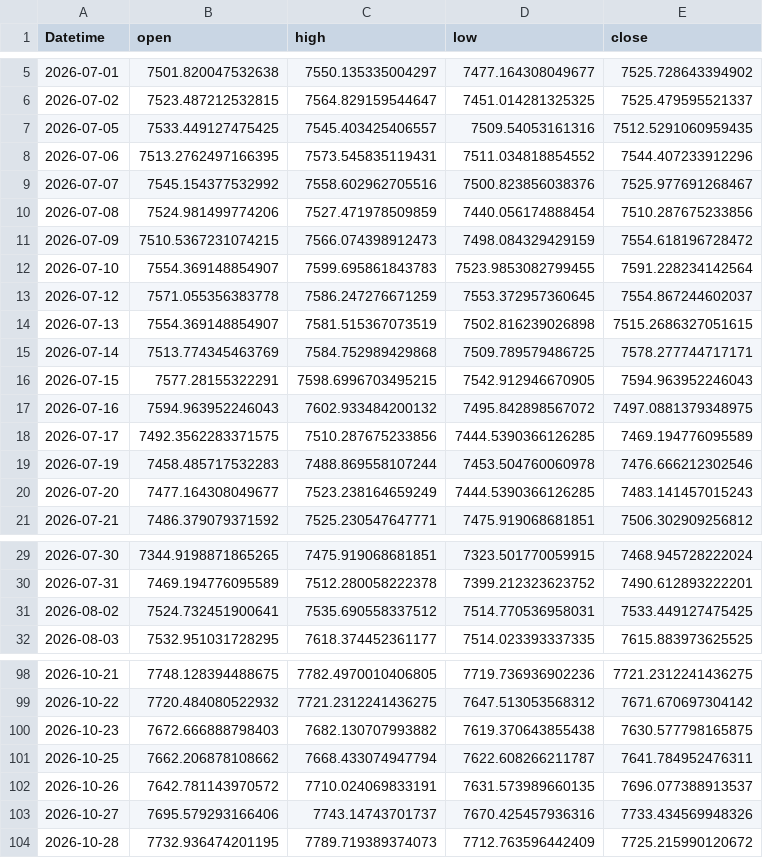
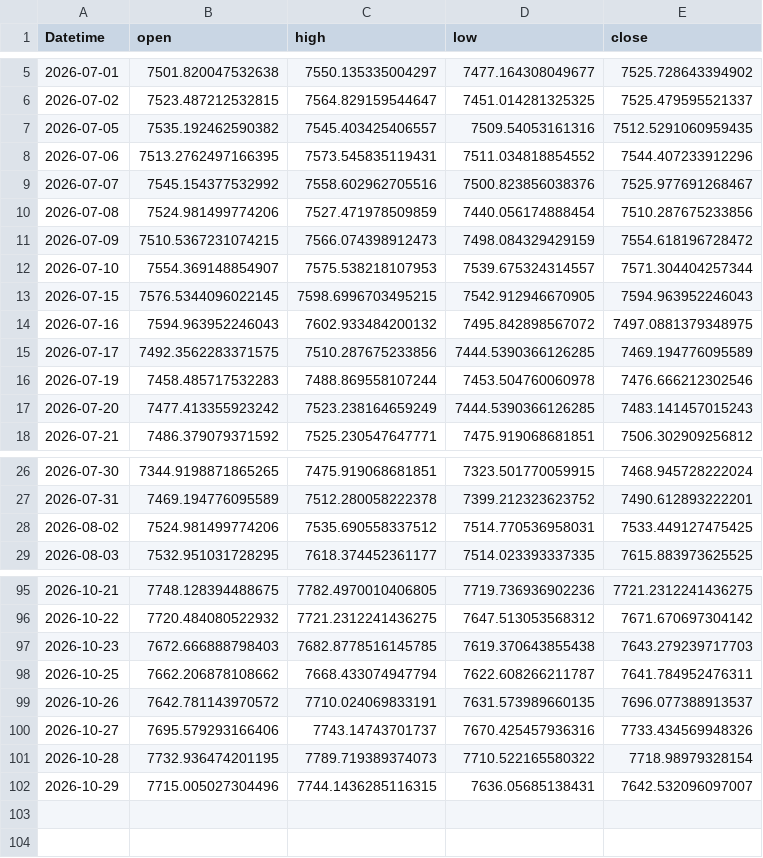
Before and after one commit to 971jawad/quant-lab, a CSV file: data/live/ES_ext.csv, drawn as a sheet; only a part is shown, gaps mark what is left out; the diff covers the shown part only.

```diff
--- a/data/live/ES_ext.csv
+++ b/data/live/ES_ext.csv
@@ -6,3 +6,3 @@ Datetime,open,high,low,close
 2026-07-02,7523.487212532815,7564.829159544647,7451.014281325325,7525.479595521337
-2026-07-05,7533.449127475425,7545.403425406557,7509.54053161316,7512.5291060959435
+2026-07-05,7535.192462590382,7545.403425406557,7509.54053161316,7512.5291060959435
 2026-07-06,7513.2762497166395,7573.545835119431,7511.034818854552,7544.407233912296
@@ -11,7 +11,4 @@ Datetime,open,high,low,close
 2026-07-09,7510.5367231074215,7566.074398912473,7498.084329429159,7554.618196728472
-2026-07-10,7554.369148854907,7599.695861843783,7523.9853082799455,7591.228234142564
-2026-07-12,7571.055356383778,7586.247276671259,7553.372957360645,7554.867244602037
-2026-07-13,7554.369148854907,7581.515367073519,7502.816239026898,7515.2686327051615
-2026-07-14,7513.774345463769,7584.752989429868,7509.789579486725,7578.277744717171
-2026-07-15,7577.28155322291,7598.6996703495215,7542.912946670905,7594.963952246043
+2026-07-10,7554.369148854907,7575.538218107953,7539.675324314557,7571.304404257344
+2026-07-15,7576.5344096022145,7598.6996703495215,7542.912946670905,7594.963952246043
 2026-07-16,7594.963952246043,7602.933484200132,7495.842898567072,7497.0881379348975
@@ -19,3 +16,3 @@ Datetime,open,high,low,close
 2026-07-19,7458.485717532283,7488.869558107244,7453.504760060978,7476.666212302546
-2026-07-20,7477.164308049677,7523.238164659249,7444.5390366126285,7483.141457015243
+2026-07-20,7477.413355923242,7523.238164659249,7444.5390366126285,7483.141457015243
 2026-07-21,7486.379079371592,7525.230547647771,7475.919068681851,7506.302909256812
@@ -30,3 +27,3 @@ Datetime,open,high,low,close
 2026-07-31,7469.194776095589,7512.280058222378,7399.212323623752,7490.612893222201
-2026-08-02,7524.732451900641,7535.690558337512,7514.770536958031,7533.449127475425
+2026-08-02,7524.981499774206,7535.690558337512,7514.770536958031,7533.449127475425
 2026-08-03,7532.951031728295,7618.374452361177,7514.023393337335,7615.883973625525
@@ -99,3 +96,3 @@ Datetime,open,high,low,close
 2026-10-22,7720.484080522932,7721.2312241436275,7647.513053568312,7671.670697304142
-2026-10-23,7672.666888798403,7682.130707993882,7619.370643855438,7630.577798165875
+2026-10-23,7672.666888798403,7682.8778516145785,7619.370643855438,7643.279239717703
 2026-10-25,7662.206878108662,7668.433074947794,7622.608266211787,7641.784952476311
@@ -103,2 +100,3 @@ Datetime,open,high,low,close
 2026-10-27,7695.579293166406,7743.14743701737,7670.425457936316,7733.434569948326
-2026-10-28,7732.936474201195,7789.719389374073,7712.763596442409,7725.215990120672
+2026-10-28,7732.936474201195,7789.719389374073,7710.522165580322,7718.98979328154
+2026-10-29,7715.005027304496,7744.1436285116315,7636.05685138431,7642.532096097007
```
Also changed, not shown: 6 edited cells elsewhere in this file, data/live/EURUSD_ext.csv, data/live/JPXJPY_ext.csv, 19 other files.
